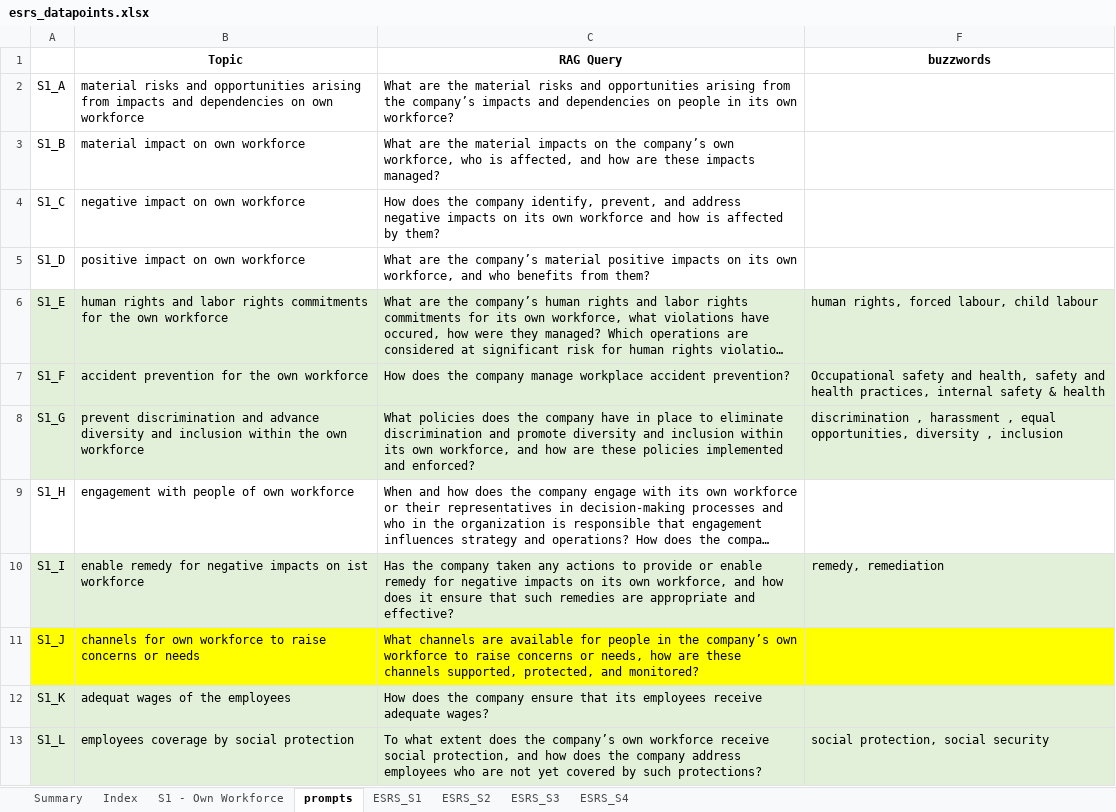
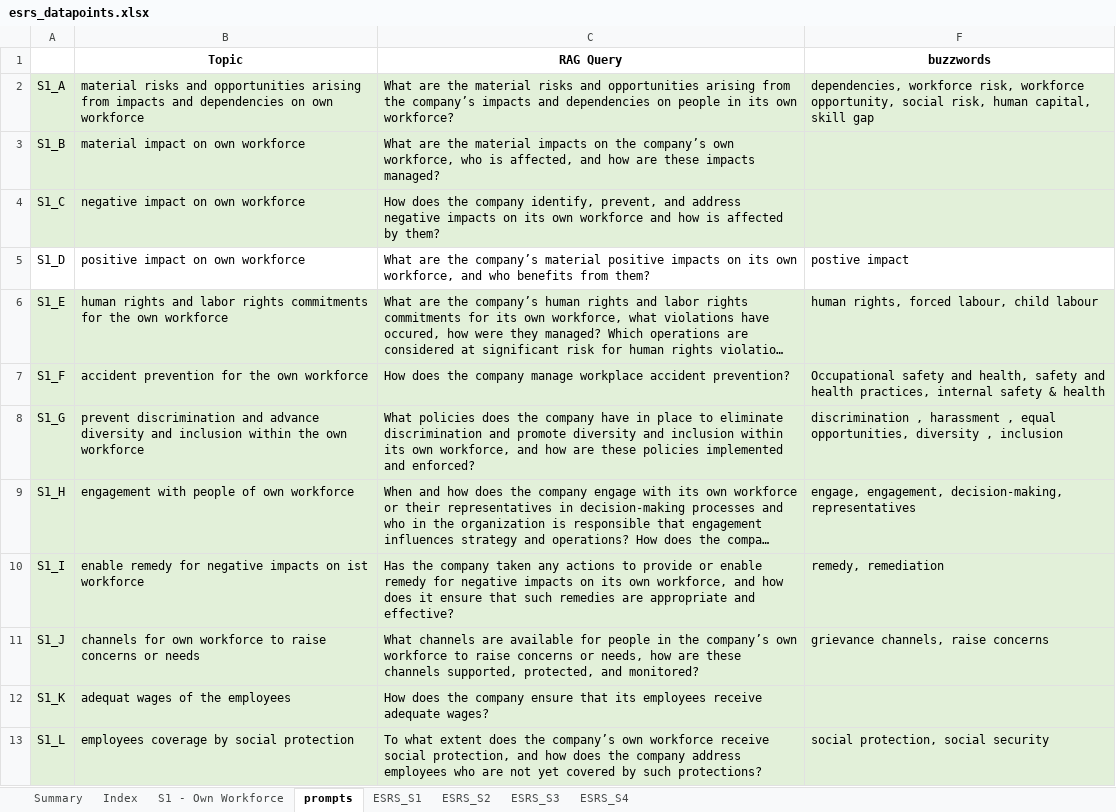
Before and after one commit to JulianaTonn/esrs-disclosure-analysis, an Excel workbook: exploration/esrs_datapoints.xlsx, sheet prompts, drawn as a sheet; long unchanged cells end in …; values as stored, in another font and other column widths than the file's, no borders; the diff names each change by its address in the sheet, - before the commit and + after, or states it on an @@ line.

```diff
--- a/exploration/esrs_datapoints.xlsx (sheet prompts)
+++ b/exploration/esrs_datapoints.xlsx (sheet prompts)
-A2:C4 fill: none
+A2:C4 fill: #E2F0D9
-F2 (buzzwords): (empty)
+F2 (buzzwords): dependencies, workforce risk, workforce opportunity, social risk, human capital, skill gap
-F2:F4 fill: none
+F2:F4 fill: #E2F0D9
-F5 (buzzwords): (empty)
+F5 (buzzwords): postive impact
-A9:C9 fill: none
+A9:C9 fill: #E2F0D9
-F9 (buzzwords): (empty)
+F9 (buzzwords): engage, engagement, decision-making, representatives
-F9 fill: none
+F9 fill: #E2F0D9
-A11:C11 fill: #FFFF00
+A11:C11 fill: #E2F0D9
-F11 (buzzwords): (empty)
+F11 (buzzwords): grievance channels, raise concerns
-F11 fill: #FFFF00
+F11 fill: #E2F0D9
```
Also changed, not shown: exploration/validation_dataset.xlsx, 2 other files.
